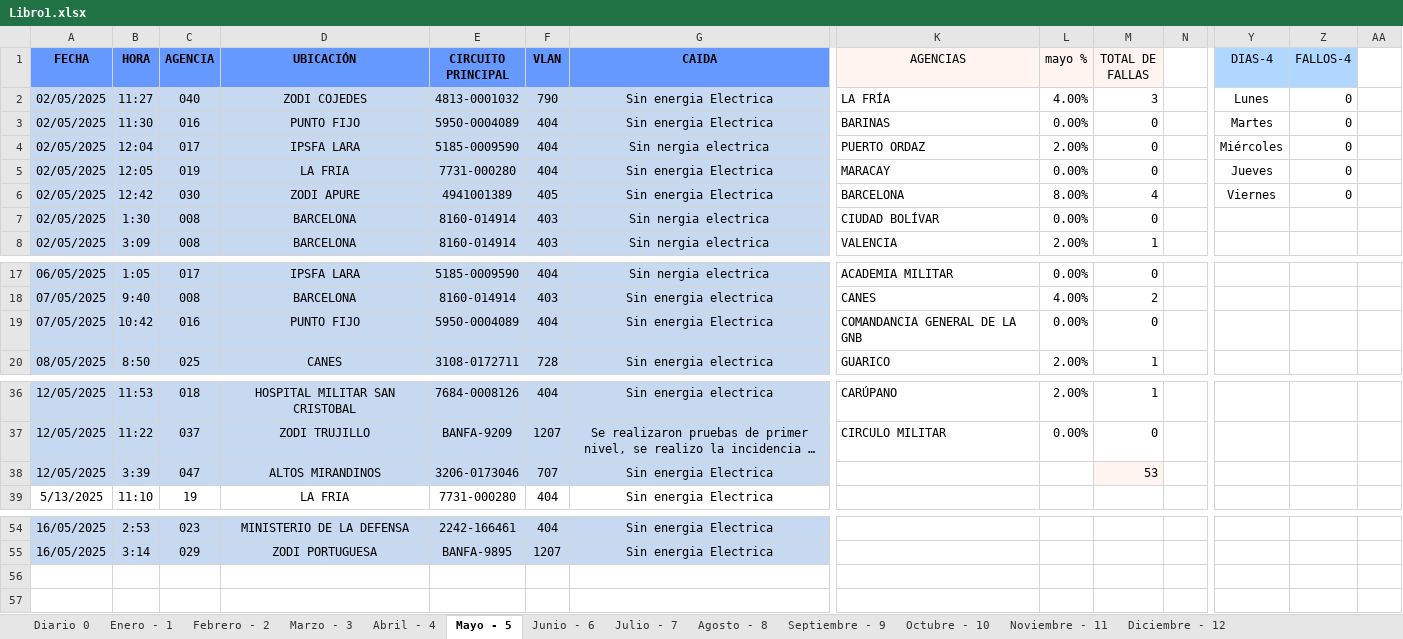
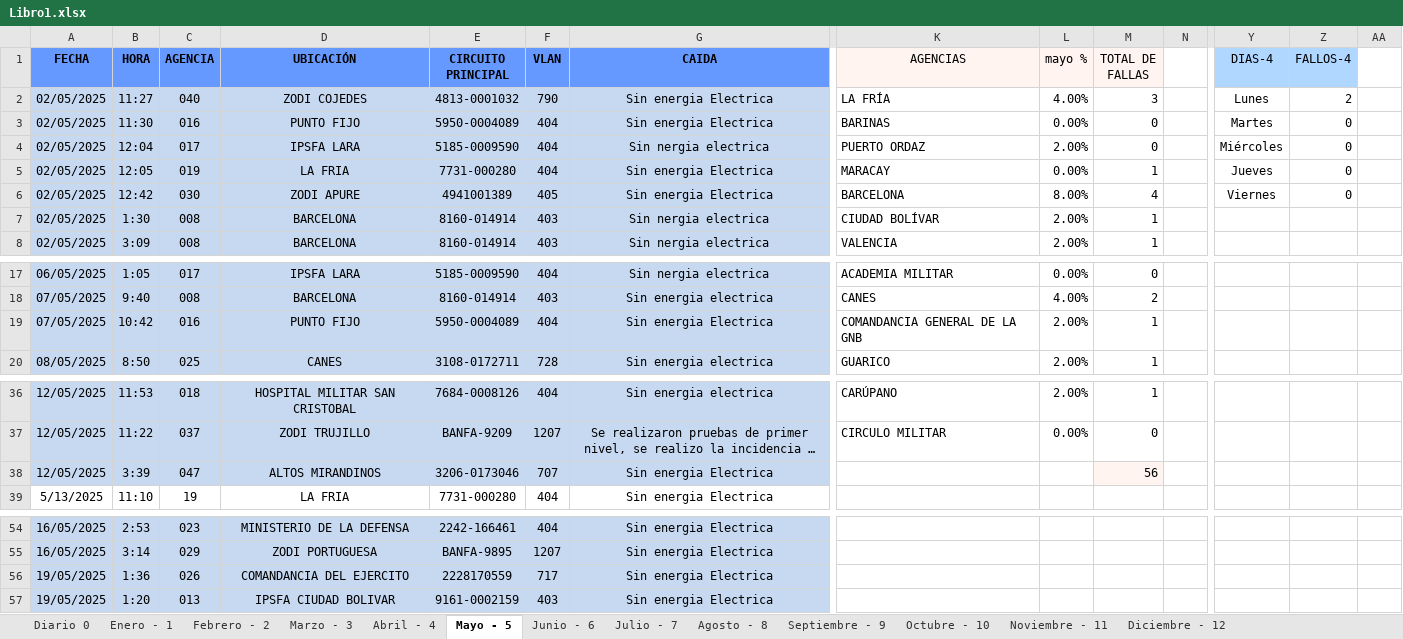
Before and after one commit to zairelyshdz/caidas_agencias_banfanb, an Excel workbook: Libro1.xlsx, sheet Mayo - 5, drawn as a sheet; only a part is shown, gaps mark what is left out; long unchanged cells end in …; values as stored, in another font and other column widths than the file's, no borders; rows hold the shown columns only; the diff names each change by its address in the sheet, - before the commit and + after, or states it on an @@ line.

Commit message:
Changes to be committed: 	modified:   Libro1.xlsx

```diff
--- a/Libro1.xlsx (sheet Mayo - 5)
+++ b/Libro1.xlsx (sheet Mayo - 5)
-Z2 (FALLOS-4): 0
+Z2 (FALLOS-4): 2
-M5 (TOTAL DE FALLAS): 0
+M5 (TOTAL DE FALLAS): 1
-L7 (mayo %): 0.00%
+L7 (mayo %): 2.00%
-M7 (TOTAL DE FALLAS): 0
+M7 (TOTAL DE FALLAS): 1
-L19 (mayo %): 0.00%
+L19 (mayo %): 2.00%
-M19 (TOTAL DE FALLAS): 0
+M19 (TOTAL DE FALLAS): 1
-M38 (TOTAL DE FALLAS): 53
+M38 (TOTAL DE FALLAS): 56
+row 56: 19/05/2025 | 1:36 | 026 | COMANDANCIA DEL EJERCITO | 2228170559 | 717 | Sin energia Electrica
+row 57: 19/05/2025 | 1:20 | 013 | IPSFA CIUDAD BOLIVAR | 9161-0002159 | 403 | Sin energia Electrica
```
Also changed, not shown: sheet Diario 0.
